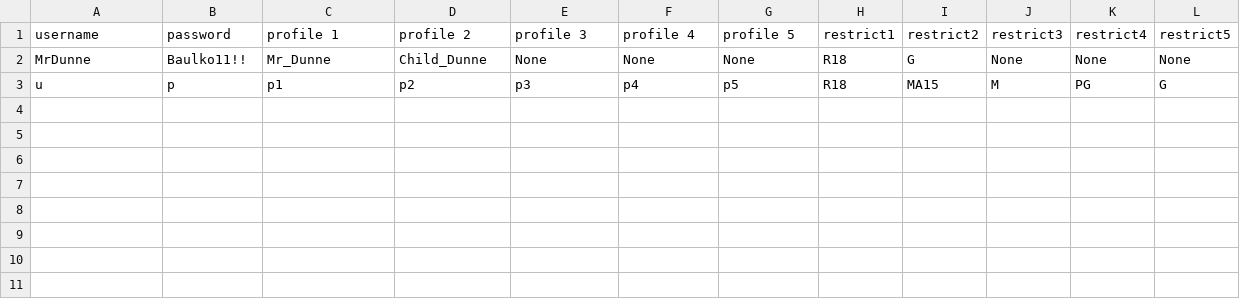
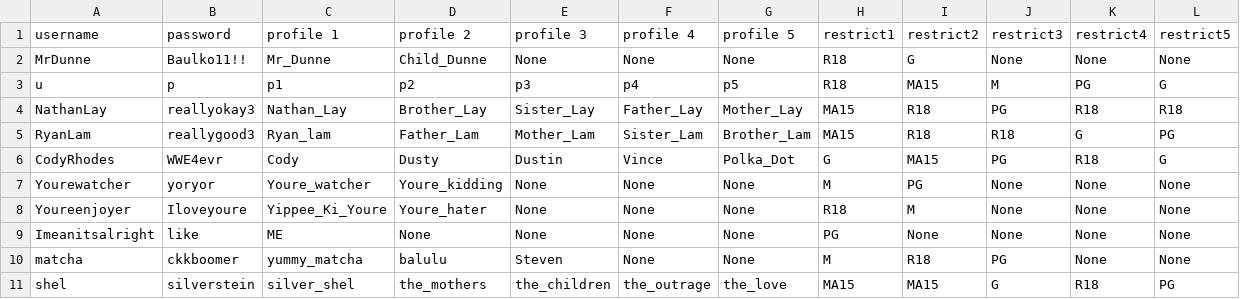
Before and after one commit to BaulkhamHillsHS/PrelimSE-26-Group7, a CSV file: members_profiles.csv, drawn as a sheet; the diff names each change by its address in the sheet, - before the commit and + after, or states it on an @@ line.

Commit message:
added in the rest of the users and their profiles (there are ten of users in total now) also made it so that each page would destroy all of the widgets in their frame before the put the new page's widgets on their frame

```diff
--- a/members_profiles.csv
+++ b/members_profiles.csv
+row 4: NathanLay | reallyokay3 | Nathan_Lay | Brother_Lay | Sister_Lay | Father_Lay | Mother_Lay | MA15 | R18 | PG | R18 | R18
+row 5: RyanLam | reallygood3 | Ryan_lam | Father_Lam | Mother_Lam | Sister_Lam | Brother_Lam | MA15 | R18 | R18 | G | PG
+row 6: CodyRhodes | WWE4evr | Cody | Dusty | Dustin | Vince | Polka_Dot | G | MA15 | PG | R18 | G
+row 7: Yourewatcher | yoryor | Youre_watcher | Youre_kidding | None | None | None | M | PG | None | None | None
+row 8: Youreenjoyer | Iloveyoure | Yippee_Ki_Youre | Youre_hater | None | None | None | R18 | M | None | None | None
+row 9: Imeanitsalright | like | ME | None | None | None | None | PG | None | None | None | None
+row 10: matcha | ckkboomer | yummy_matcha | balulu | Steven | None | None | M | R18 | PG | None | None
+row 11: shel | silverstein | silver_shel | the_mothers | the_children | the_outrage | the_love | MA15 | MA15 | G | R18 | PG
```
Also changed, not shown: 2 other files.
